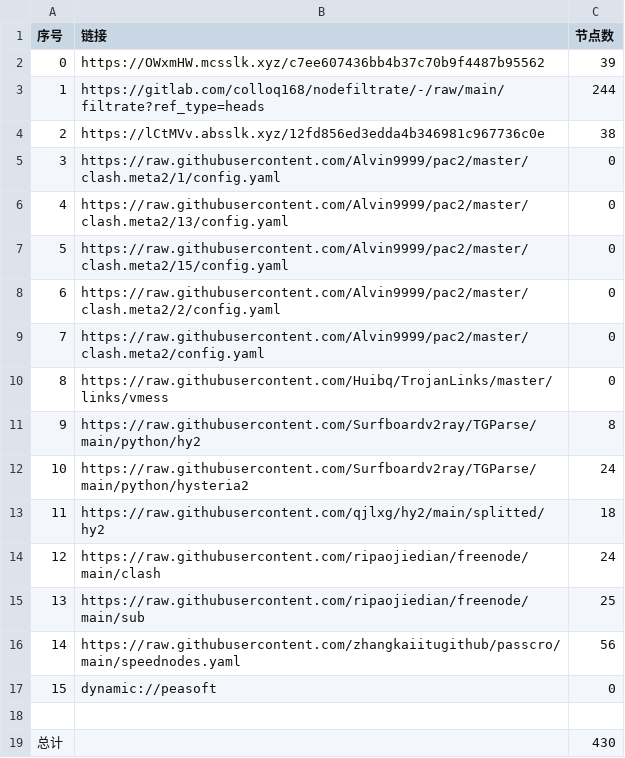
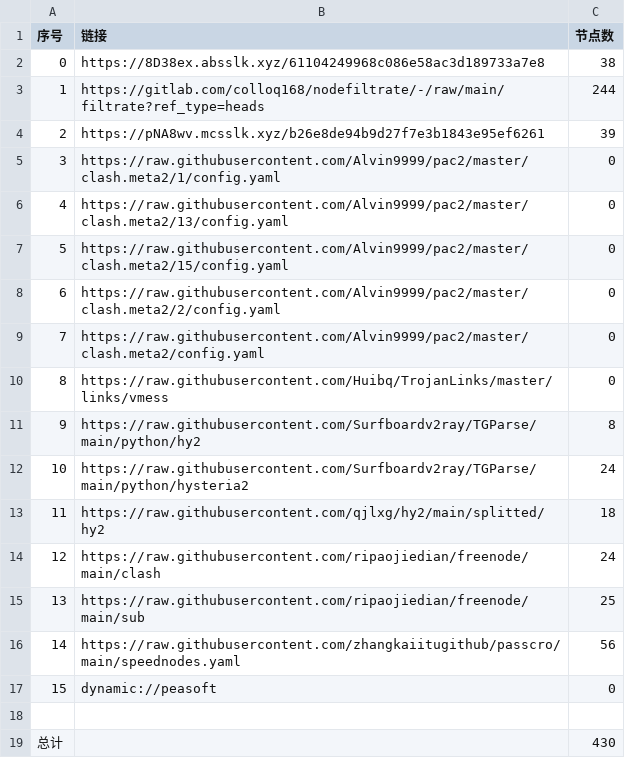
Before and after one commit to fgkhi/AutoMergePublicNodes, a CSV file: list_result.csv, drawn as a sheet.

```diff
--- a/list_result.csv
+++ b/list_result.csv
@@ -1,5 +1,5 @@
 序号,链接,节点数
-0,https://OWxmHW.mcsslk.xyz/c7ee607436bb4b37c70b9f4487b95562,39
+0,https://8D38ex.absslk.xyz/61104249968c086e58ac3d189733a7e8,38
 1,https://gitlab.com/colloq168/nodefiltrate/-/raw/main/filtrate?ref_type=heads,244
-2,https://lCtMVv.absslk.xyz/12fd856ed3edda4b346981c967736c0e,38
+2,https://pNA8wv.mcsslk.xyz/b26e8de94b9d27f7e3b1843e95ef6261,39
 3,https://raw.githubusercontent.com/Alvin9999/pac2/master/clash.meta2/1/config.yaml,0
```
Also changed, not shown: 27 other files.
